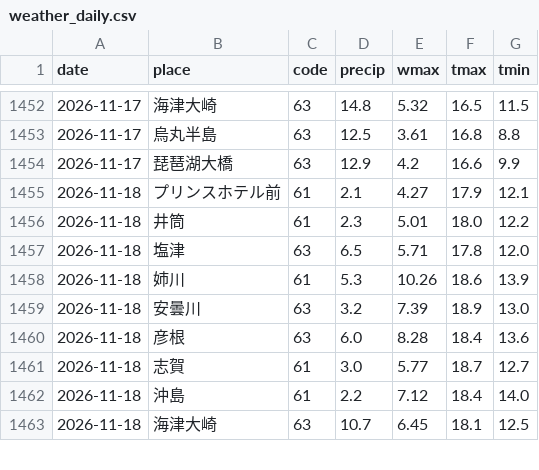
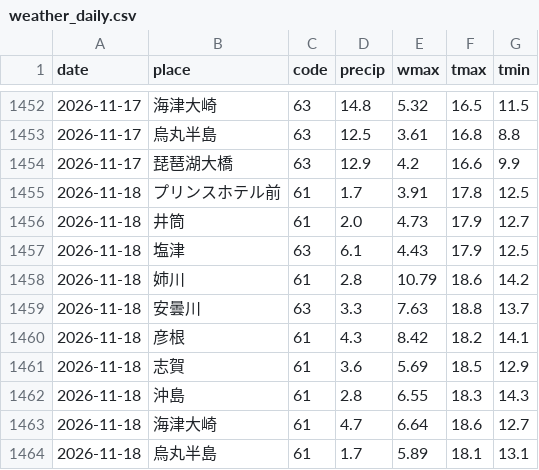
Before and after one commit to suzuhaya5666-lgtm/biwako-opendata, a CSV file: data/weather_daily.csv, drawn as a sheet; only a part is shown, gaps mark what is left out; the diff covers the shown part only.

```diff
--- a/data/weather_daily.csv
+++ b/data/weather_daily.csv
@@ -1454,10 +1454,11 @@ date,place,code,precip,wmax,tmax,tmin
 2026-11-17,琵琶湖大橋,63,12.9,4.2,16.6,9.9
-2026-11-18,プリンスホテル前,61,2.1,4.27,17.9,12.1
-2026-11-18,井筒,61,2.3,5.01,18.0,12.2
-2026-11-18,塩津,63,6.5,5.71,17.8,12.0
-2026-11-18,姉川,61,5.3,10.26,18.6,13.9
-2026-11-18,安曇川,63,3.2,7.39,18.9,13.0
-2026-11-18,彦根,63,6.0,8.28,18.4,13.6
-2026-11-18,志賀,61,3.0,5.77,18.7,12.7
-2026-11-18,沖島,61,2.2,7.12,18.4,14.0
-2026-11-18,海津大崎,63,10.7,6.45,18.1,12.5
+2026-11-18,プリンスホテル前,61,1.7,3.91,17.8,12.5
+2026-11-18,井筒,61,2.0,4.73,17.9,12.7
+2026-11-18,塩津,63,6.1,4.43,17.9,12.5
+2026-11-18,姉川,61,2.8,10.79,18.6,14.2
+2026-11-18,安曇川,63,3.3,7.63,18.8,13.7
+2026-11-18,彦根,61,4.3,8.42,18.2,14.1
+2026-11-18,志賀,61,3.6,5.69,18.5,12.9
+2026-11-18,沖島,61,2.8,6.55,18.3,14.3
+2026-11-18,海津大崎,61,4.7,6.64,18.6,12.7
+2026-11-18,烏丸半島,61,1.7,5.89,18.1,13.1
```
Also changed, not shown: 1 removed row and 3 edited cells elsewhere in this file, data/observations.csv, data/rivers.csv, 3 other files.
